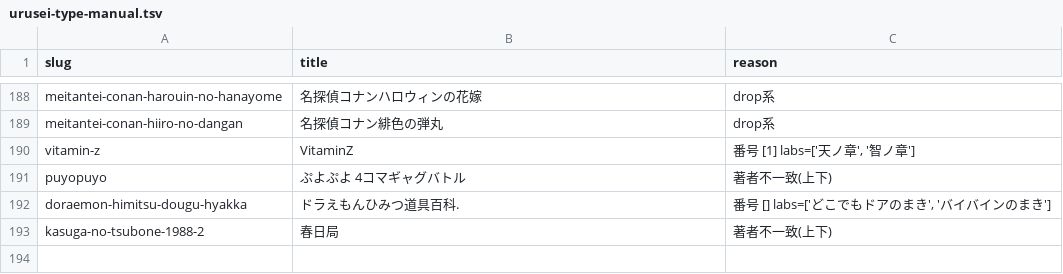
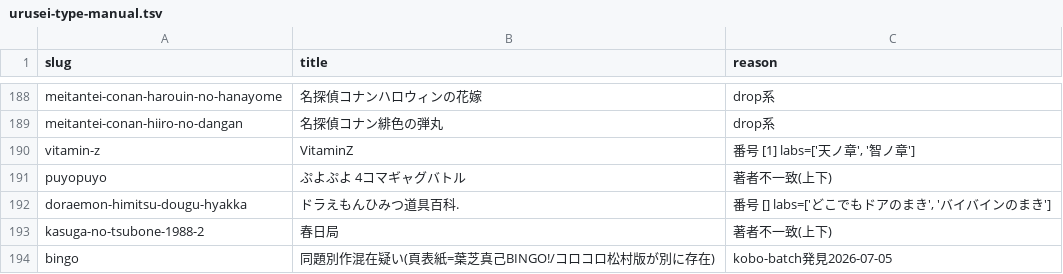
Before and after one commit to shuichi0725-cmyk/MANGAL, a TSV file: docs/production-diagnostics/urusei-type-manual.tsv, drawn as a sheet; only a part is shown, gaps mark what is left out; the diff names each change by its address in the sheet, - before the commit and + after, or states it on an @@ line.

```diff
--- a/docs/production-diagnostics/urusei-type-manual.tsv
+++ b/docs/production-diagnostics/urusei-type-manual.tsv
+row 194: bingo | 同題別作混在疑い(頁表紙=葉芝真己BINGO!/コロコロ松村版が別に存在) | kobo-batch発見2026-07-05
```
